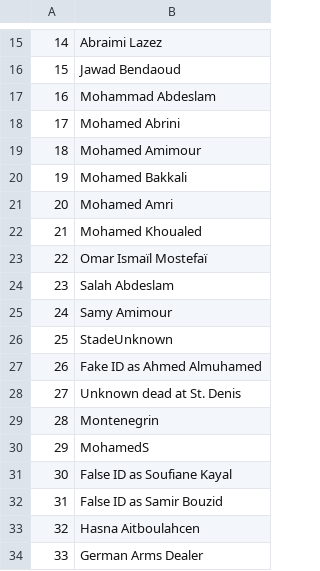
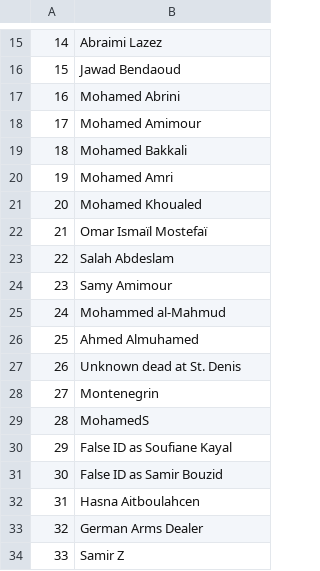
Before and after one commit to sashagutfraind/Nov13, a CSV file: nov13_nodes.csv, drawn as a sheet; only a part is shown, gaps mark what is left out; the shorter side is filled out with more unchanged rows; removed rows and columns are numbered as before the commit, all else as after; the diff names each change by its address in the sheet, - before the commit and + after, or states it on an @@ line.

```diff
--- a/nov13_nodes.csv
+++ b/nov13_nodes.csv
-row 17: 16 | Mohammad Abdeslam
@@ column A renumbered from row 17 down @@
-B25: StadeUnknown
+B25: Mohammed al-Mahmud
-B26: Fake ID as Ahmed Almuhamed
+B26: Ahmed Almuhamed
```
Also changed, not shown: nov13_attackersAndSites.csv, nov13_persons.csv, 5 other files.
